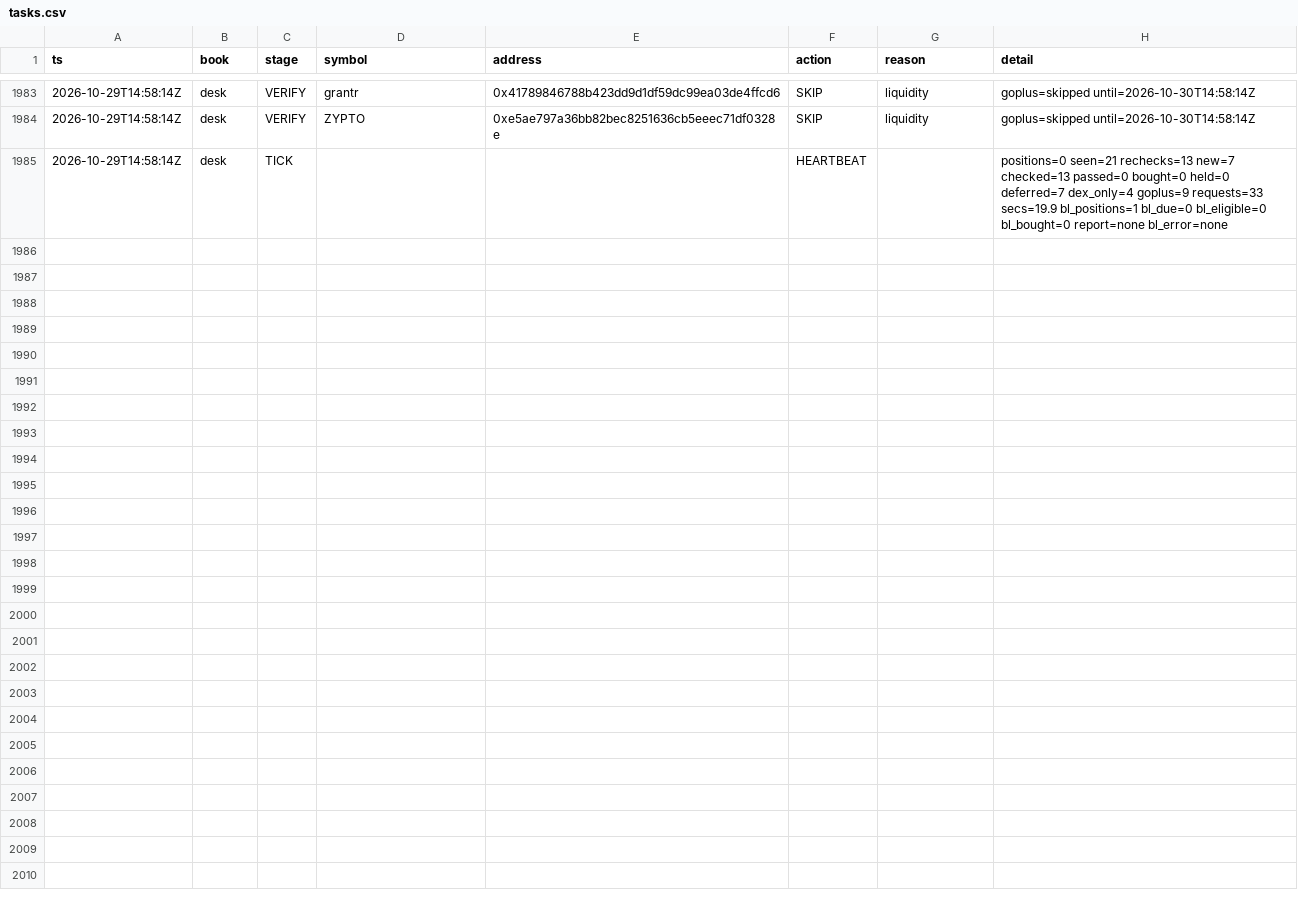
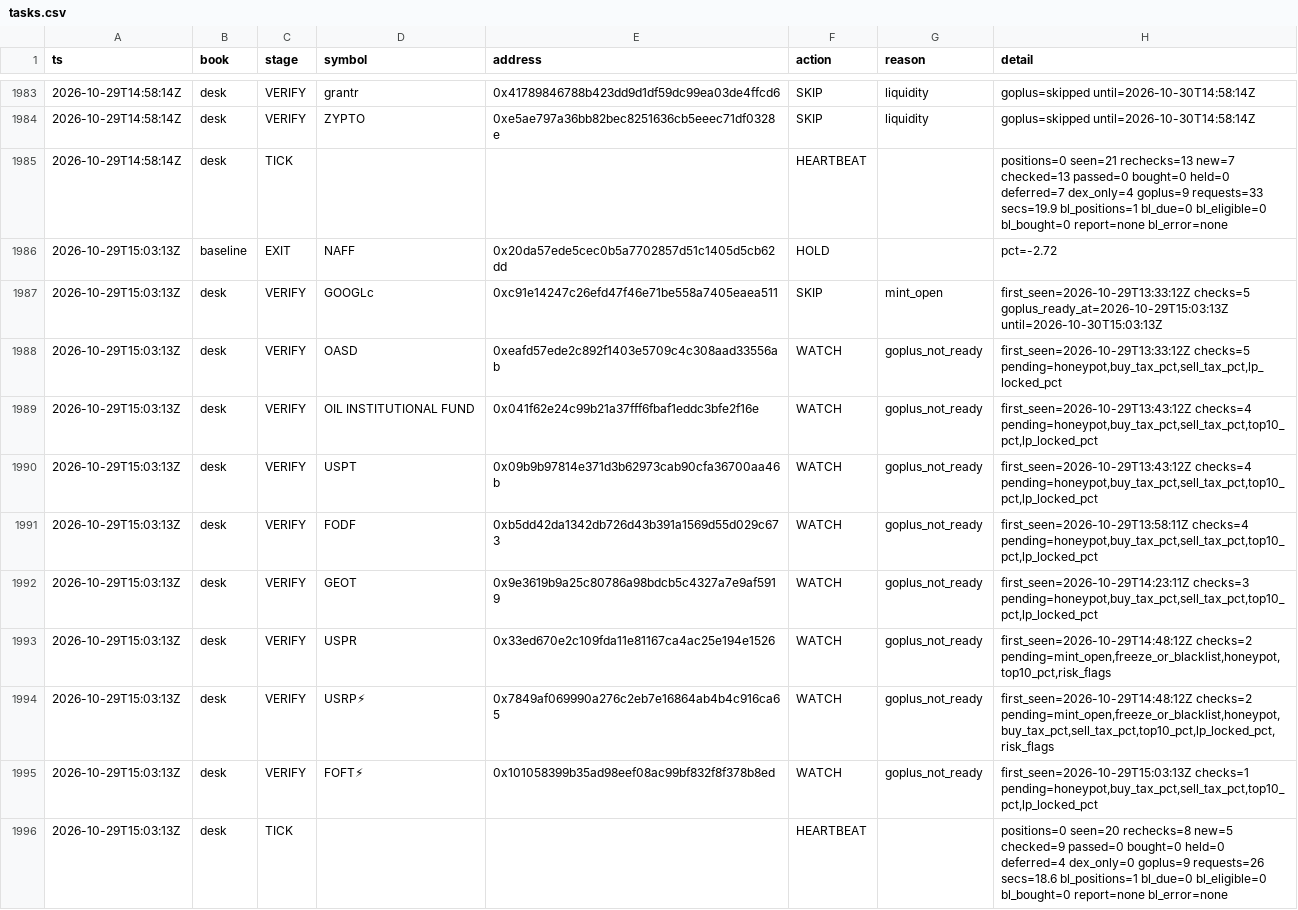
Before and after one commit to Zirqo-Dev/baseline-desk, a CSV file: data/daily/2026-10-29/tasks.csv, drawn as a sheet; only a part is shown, gaps mark what is left out; the diff names each change by its address in the sheet, - before the commit and + after, or states it on an @@ line.

```diff
--- a/data/daily/2026-10-29/tasks.csv
+++ b/data/daily/2026-10-29/tasks.csv
+row 1986: 2026-10-29T15:03:13Z | baseline | EXIT | NAFF | 0x20da57ede5cec0b5a7702857d51c1405d5cb62dd | HOLD |  | pct=-2.72
+row 1987: 2026-10-29T15:03:13Z | desk | VERIFY | GOOGLc | 0xc91e14247c26efd47f46e71be558a7405eaea511 | SKIP | mint_open | first_seen=2026-10-29T13:33:12Z checks=5 goplus_ready_at=2026-10-29T15:03:13Z until=2026-10-30T15:03:13Z
+row 1988: 2026-10-29T15:03:13Z | desk | VERIFY | OASD | 0xeafd57ede2c892f1403e5709c4c308aad33556ab | WATCH | goplus_not_ready | first_seen=2026-10-29T13:33:12Z checks=5 pending=honeypot,buy_tax_pct,sell_tax_pct,lp_locked_pct
+row 1989: 2026-10-29T15:03:13Z | desk | VERIFY | OIL INSTITUTIONAL FUND | 0x041f62e24c99b21a37fff6fbaf1eddc3bfe2f16e | WATCH | goplus_not_ready | first_seen=2026-10-29T13:43:12Z checks=4 pending=honeypot,buy_tax_pct,sell_tax_pct,top10_pct,lp_locked_pct
+row 1990: 2026-10-29T15:03:13Z | desk | VERIFY | USPT | 0x09b9b97814e371d3b62973cab90cfa36700aa46b | WATCH | goplus_not_ready | first_seen=2026-10-29T13:43:12Z checks=4 pending=honeypot,buy_tax_pct,sell_tax_pct,top10_pct,lp_locked_pct
+row 1991: 2026-10-29T15:03:13Z | desk | VERIFY | FODF | 0xb5dd42da1342db726d43b391a1569d55d029c673 | WATCH | goplus_not_ready | first_seen=2026-10-29T13:58:11Z checks=4 pending=honeypot,buy_tax_pct,sell_tax_pct,top10_pct,lp_locked_pct
+row 1992: 2026-10-29T15:03:13Z | desk | VERIFY | GEOT | 0x9e3619b9a25c80786a98bdcb5c4327a7e9af5919 | WATCH | goplus_not_ready | first_seen=2026-10-29T14:23:11Z checks=3 pending=honeypot,buy_tax_pct,sell_tax_pct,top10_pct,lp_locked_pct
+row 1993: 2026-10-29T15:03:13Z | desk | VERIFY | USPR | 0x33ed670e2c109fda11e81167ca4ac25e194e1526 | WATCH | goplus_not_ready | first_seen=2026-10-29T14:48:12Z checks=2 pending=mint_open,freeze_or_blacklist,honeypot,top10_pct,risk_flags
+row 1994: 2026-10-29T15:03:13Z | desk | VERIFY | USRP⚡ | 0x7849af069990a276c2eb7e16864ab4b4c916ca65 | WATCH | goplus_not_ready | first_seen=2026-10-29T14:48:12Z checks=2 pending=mint_open,freeze_or_blacklist,honeypot,buy_tax_pct,sell_tax_pct,top10_pct,lp_locked_pct,risk_flags
+row 1995: 2026-10-29T15:03:13Z | desk | VERIFY | FOFT⚡ | 0x101058399b35ad98eef08ac99bf832f8f378b8ed | WATCH | goplus_not_ready | first_seen=2026-10-29T15:03:13Z checks=1 pending=honeypot,buy_tax_pct,sell_tax_pct,top10_pct,lp_locked_pct
+row 1996: 2026-10-29T15:03:13Z | desk | TICK |  |  | HEARTBEAT |  | positions=0 seen=20 rechecks=8 new=5 checked=9 passed=0 bought=0 held=0 deferred=4 dex_only=0 goplus=9 requests=26 secs=18.6 bl_positions=1 bl_due=0 bl_eligible=0 bl_bought=0 report=none bl_error=none
```
Also changed, not shown: 1 other file.
